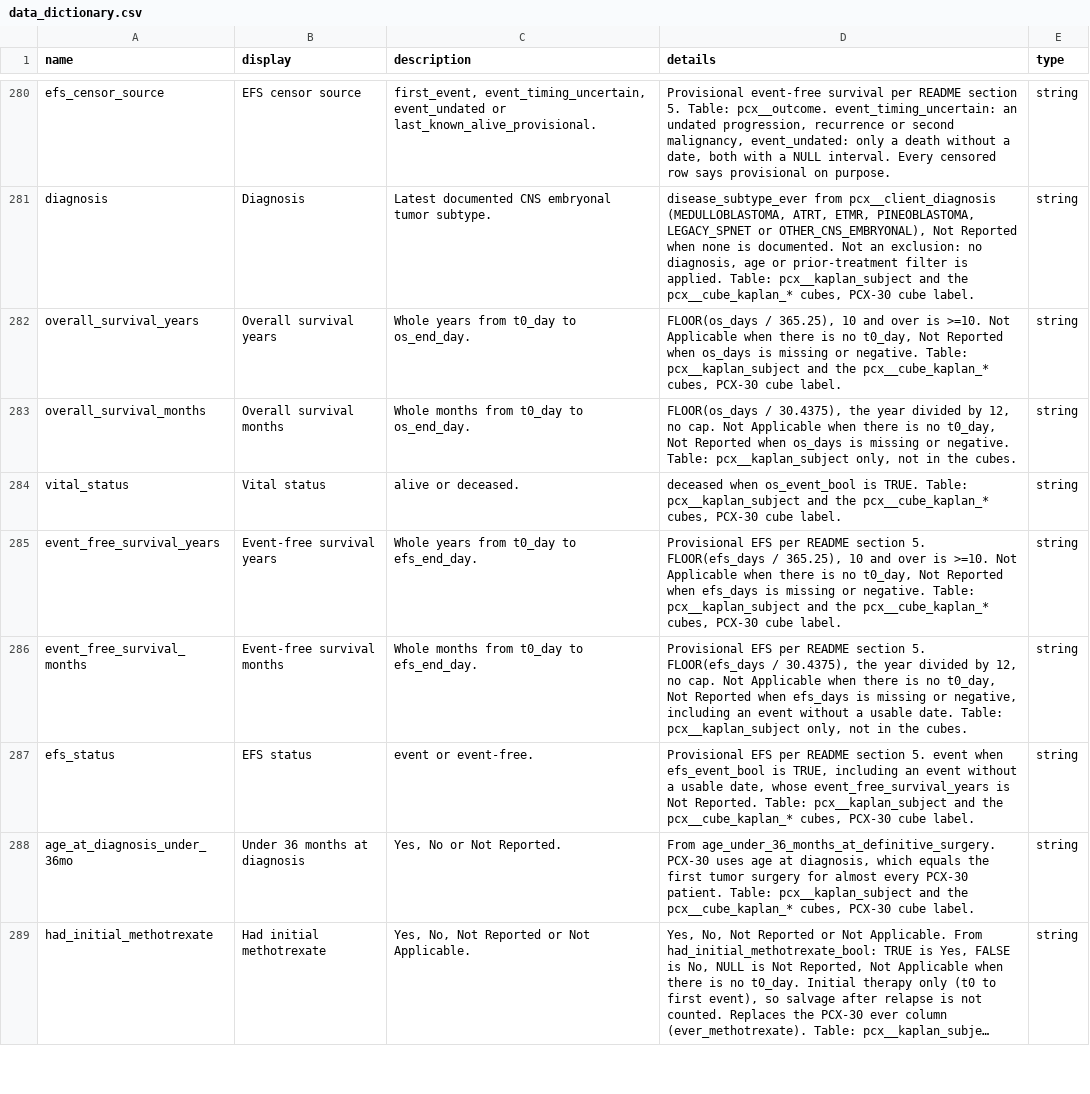
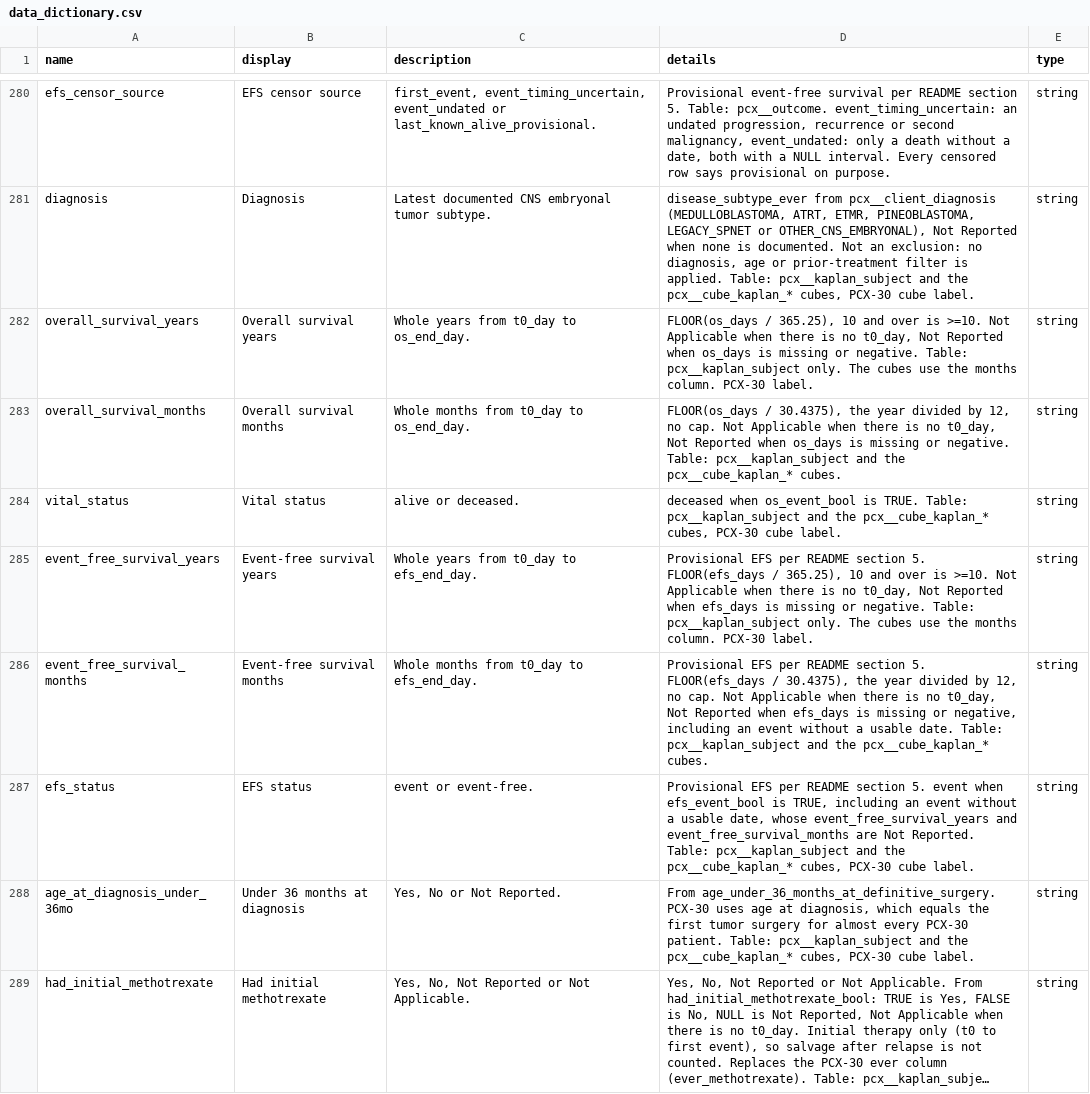
Before and after one commit to smart-on-fhir/cumulus-library-pcx, a CSV file: spreadsheet/data_dictionary.csv, drawn as a sheet; only a part is shown, gaps mark what is left out; long unchanged cells end in …; the diff covers the shown part only.

Commit message:
Kaplan cubes: survival in months, add protocol and ACNS0334 arm
pcx__kaplan_subject:
- Add overall_survival_months and event_free_survival_months beside
  the years columns: FLOOR(days / 30.4375), no cap, same Not
  Applicable / Not Reported rules as years.
- Add protocol_name, from any systemic therapy regimen ever documented:
  the one coded protocol, Multiple, or Not Reported.
- Add documented_trial_arm, from ACNS0334 regimens only: REGIMEN_A,
  REGIMEN_B, Multiple, Not Reported (no arm documented) or Not
  Applicable (no ACNS0334 regimen).

pcx__cube_kaplan_os / pcx__cube_kaplan_efs:
- Survival in whole months instead of years.
- Add protocol_name and documented_trial_arm as the last two columns.
  The cubes no longer match the PCX-30 columns exactly.

data_package_version stays 2.

Tests, data dictionary, PROTOCOL.md 8.1 and the WORKPLAN changelog are
updated to match.

```diff
--- a/spreadsheet/data_dictionary.csv
+++ b/spreadsheet/data_dictionary.csv
@@ -281,8 +281,8 @@ efs_censor_source,EFS censor source,"first_event, event_timing_uncertain, event_
 diagnosis,Diagnosis,Latest documented CNS embryonal tumor subtype.,"disease_subtype_ever from pcx__client_diagnosis (MEDULLOBLASTOMA, ATRT, ETMR, PINEOBLASTOMA, LEGACY_SPNET or OTHER_CNS_EMBRYONAL), Not Reported when none is documented. Not an exclusion: no diagnosis, age or prior-treatment filter is applied. Table: pcx__kaplan_subject and the pcx__cube_kaplan_* cubes, PCX-30 cube label.",string
-overall_survival_years,Overall survival years,Whole years from t0_day to os_end_day.,"FLOOR(os_days / 365.25), 10 and over is >=10. Not Applicable when there is no t0_day, Not Reported when os_days is missing or negative. Table: pcx__kaplan_subject and the pcx__cube_kaplan_* cubes, PCX-30 cube label.",string
-overall_survival_months,Overall survival months,Whole months from t0_day to os_end_day.,"FLOOR(os_days / 30.4375), the year divided by 12, no cap. Not Applicable when there is no t0_day, Not Reported when os_days is missing or negative. Table: pcx__kaplan_subject only, not in the cubes.",string
+overall_survival_years,Overall survival years,Whole years from t0_day to os_end_day.,"FLOOR(os_days / 365.25), 10 and over is >=10. Not Applicable when there is no t0_day, Not Reported when os_days is missing or negative. Table: pcx__kaplan_subject only. The cubes use the months column. PCX-30 label.",string
+overall_survival_months,Overall survival months,Whole months from t0_day to os_end_day.,"FLOOR(os_days / 30.4375), the year divided by 12, no cap. Not Applicable when there is no t0_day, Not Reported when os_days is missing or negative. Table: pcx__kaplan_subject and the pcx__cube_kaplan_* cubes.",string
 vital_status,Vital status,alive or deceased.,"deceased when os_event_bool is TRUE. Table: pcx__kaplan_subject and the pcx__cube_kaplan_* cubes, PCX-30 cube label.",string
-event_free_survival_years,Event-free survival years,Whole years from t0_day to efs_end_day.,"Provisional EFS per README section 5. FLOOR(efs_days / 365.25), 10 and over is >=10. Not Applicable when there is no t0_day, Not Reported when efs_days is missing or negative. Table: pcx__kaplan_subject and the pcx__cube_kaplan_* cubes, PCX-30 cube label.",string
-event_free_survival_months,Event-free survival months,Whole months from t0_day to efs_end_day.,"Provisional EFS per README section 5. FLOOR(efs_days / 30.4375), the year divided by 12, no cap. Not Applicable when there is no t0_day, Not Reported when efs_days is missing or negative, including an event without a usable date. Table: pcx__kaplan_subject only, not in the cubes.",string
-efs_status,EFS status,event or event-free.,"Provisional EFS per README section 5. event when efs_event_bool is TRUE, including an event without a usable date, whose event_free_survival_years is Not Reported. Table: pcx__kaplan_subject and the pcx__cube_kaplan_* cubes, PCX-30 cube label.",string
+event_free_survival_years,Event-free survival years,Whole years from t0_day to efs_end_day.,"Provisional EFS per README section 5. FLOOR(efs_days / 365.25), 10 and over is >=10. Not Applicable when there is no t0_day, Not Reported when efs_days is missing or negative. Table: pcx__kaplan_subject only. The cubes use the months column. PCX-30 label.",string
+event_free_survival_months,Event-free survival months,Whole months from t0_day to efs_end_day.,"Provisional EFS per README section 5. FLOOR(efs_days / 30.4375), the year divided by 12, no cap. Not Applicable when there is no t0_day, Not Reported when efs_days is missing or negative, including an event without a usable date. Table: pcx__kaplan_subject and the pcx__cube_kaplan_* cubes.",string
+efs_status,EFS status,event or event-free.,"Provisional EFS per README section 5. event when efs_event_bool is TRUE, including an event without a usable date, whose event_free_survival_years and event_free_survival_months are Not Reported. Table: pcx__kaplan_subject and the pcx__cube_kaplan_* cubes, PCX-30 cube label.",string
 age_at_diagnosis_under_36mo,Under 36 months at diagnosis,"Yes, No or Not Reported.","From age_under_36_months_at_definitive_surgery. PCX-30 uses age at diagnosis, which equals the first tumor surgery for almost every PCX-30 patient. Table: pcx__kaplan_subject and the pcx__cube_kaplan_* cubes, PCX-30 cube label.",string
```
Also changed, not shown: 2 edited cells elsewhere in this file, 6 other files.
